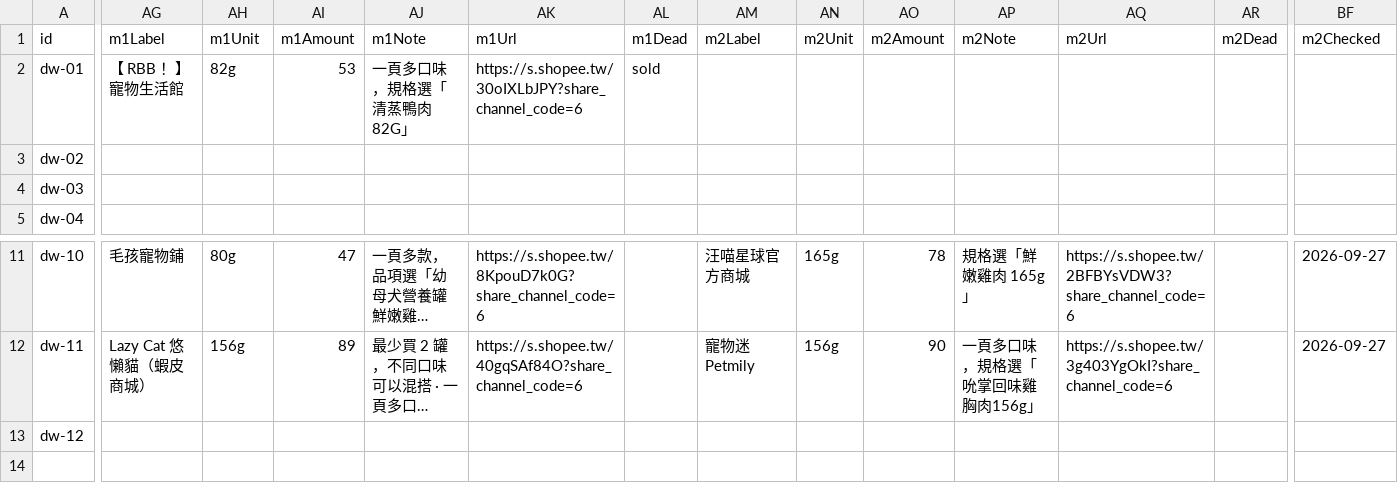
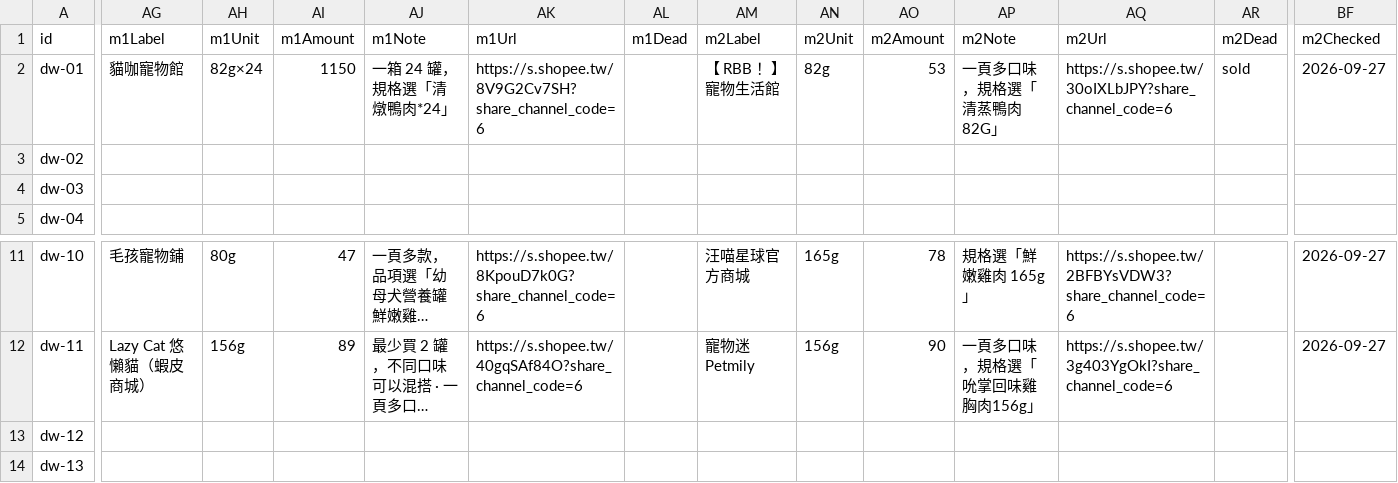
Before and after one commit to Tim-xuan-you/zone27-web, a CSV file: data/dog-wet-food.csv, drawn as a sheet; only a part is shown, gaps mark what is left out; long unchanged cells end in …; rows hold the shown columns only; the diff names each change by its address in the sheet, - before the commit and + after, or states it on an @@ line.

```diff
--- a/data/dog-wet-food.csv
+++ b/data/dog-wet-food.csv
-AG2 (m1Label): 【 RBB ！】寵物生活館
+AG2 (m1Label): 貓咖寵物館
-AH2 (m1Unit): 82g
+AH2 (m1Unit): 82g×24
-AI2 (m1Amount): 53
+AI2 (m1Amount): 1150
-AJ2 (m1Note): 一頁多口味，規格選「清蒸鴨肉82G」
+AJ2 (m1Note): 一箱 24 罐，規格選「清燉鴨肉*24」
-AK2 (m1Url): https://s.shopee.tw/30oIXLbJPY?share_channel_code=6
+AK2 (m1Url): https://s.shopee.tw/8V9G2Cv7SH?share_channel_code=6
-AL2 (m1Dead): sold
+AL2 (m1Dead): (empty)
-AM2 (m2Label): (empty)
+AM2 (m2Label): 【 RBB ！】寵物生活館
-AN2 (m2Unit): (empty)
+AN2 (m2Unit): 82g
-AO2 (m2Amount): (empty)
+AO2 (m2Amount): 53
-AP2 (m2Note): (empty)
+AP2 (m2Note): 一頁多口味，規格選「清蒸鴨肉82G」
-AQ2 (m2Url): (empty)
+AQ2 (m2Url): https://s.shopee.tw/30oIXLbJPY?share_channel_code=6
-AR2 (m2Dead): (empty)
+AR2 (m2Dead): sold
-BF2 (m2Checked): (empty)
+BF2 (m2Checked): 2026-09-27
+row 14: dw-13
```
Also changed, not shown: 4 other files.
